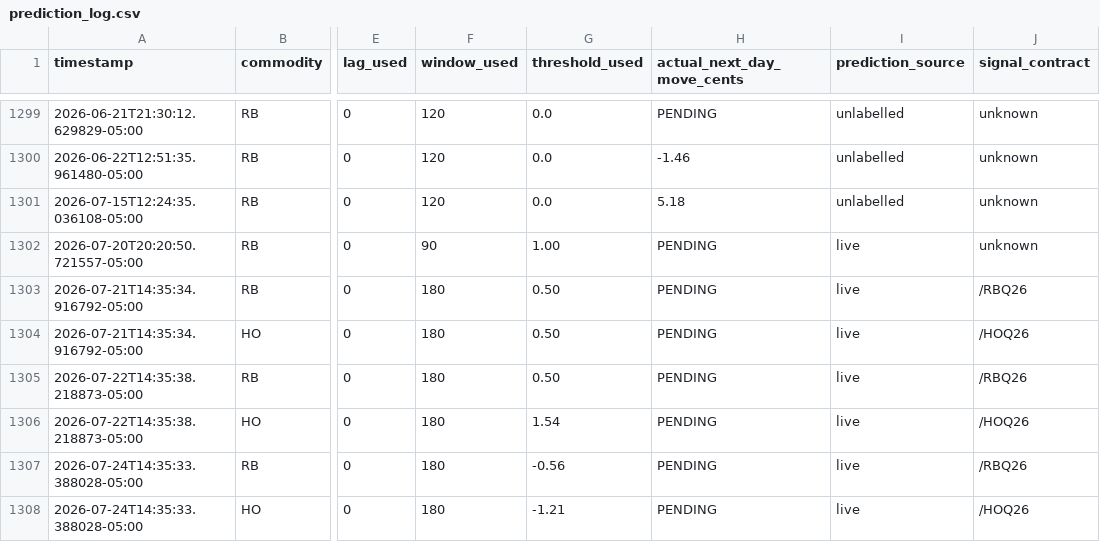
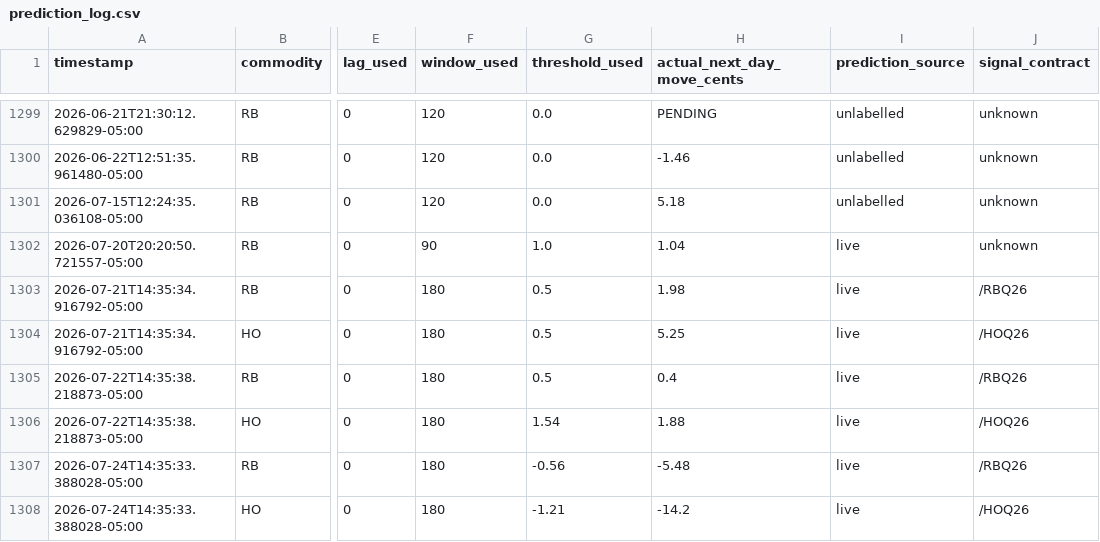
Before and after one commit to armaanmoosani/rbob-ho-fuel-tracker, a CSV file: data/prediction_log.csv, drawn as a sheet; only a part is shown, gaps mark what is left out; the diff names each change by its address in the sheet, - before the commit and + after, or states it on an @@ line.

```diff
--- a/data/prediction_log.csv
+++ b/data/prediction_log.csv
-G1302 (threshold_used): 1.00
+G1302 (threshold_used): 1.0
-H1302 (actual_next_day_move_cents): PENDING
+H1302 (actual_next_day_move_cents): 1.04
-G1303:G1305 (threshold_used): 0.50
+G1303:G1305 (threshold_used): 0.5
-H1303 (actual_next_day_move_cents): PENDING
+H1303 (actual_next_day_move_cents): 1.98
-H1304 (actual_next_day_move_cents): PENDING
+H1304 (actual_next_day_move_cents): 5.25
-H1305 (actual_next_day_move_cents): PENDING
+H1305 (actual_next_day_move_cents): 0.4
-H1306 (actual_next_day_move_cents): PENDING
+H1306 (actual_next_day_move_cents): 1.88
-H1307 (actual_next_day_move_cents): PENDING
+H1307 (actual_next_day_move_cents): -5.48
-H1308 (actual_next_day_move_cents): PENDING
+H1308 (actual_next_day_move_cents): -14.2
```
Also changed, not shown: 1 other file.
